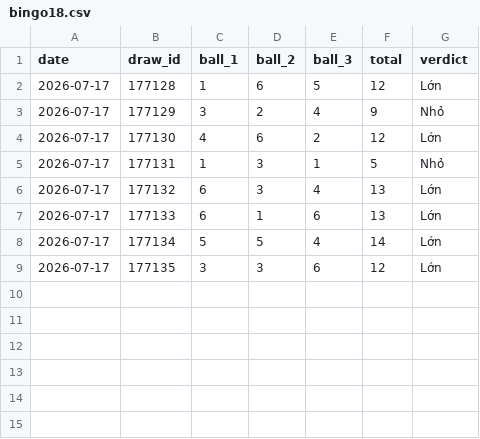
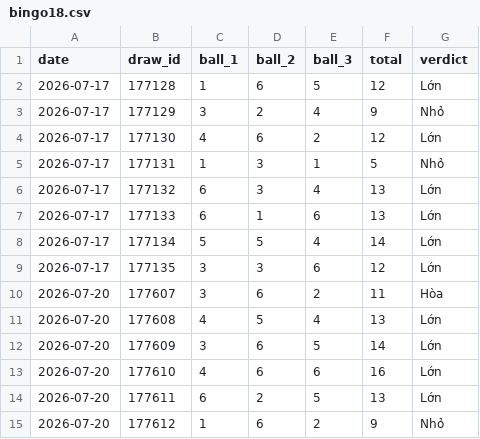
Before and after one commit to tuanseo5t-alt/bingo18, a CSV file: data/bingo18/bingo18.csv, drawn as a sheet; the diff names each change by its address in the sheet, - before the commit and + after, or states it on an @@ line.

```diff
--- a/data/bingo18/bingo18.csv
+++ b/data/bingo18/bingo18.csv
+row 10: 2026-07-20 | 177607 | 3 | 6 | 2 | 11 | Hòa
+row 11: 2026-07-20 | 177608 | 4 | 5 | 4 | 13 | Lớn
+row 12: 2026-07-20 | 177609 | 3 | 6 | 5 | 14 | Lớn
+row 13: 2026-07-20 | 177610 | 4 | 6 | 6 | 16 | Lớn
+row 14: 2026-07-20 | 177611 | 6 | 2 | 5 | 13 | Lớn
+row 15: 2026-07-20 | 177612 | 1 | 6 | 2 | 9 | Nhỏ
```
Also changed, not shown: 2 other files.
